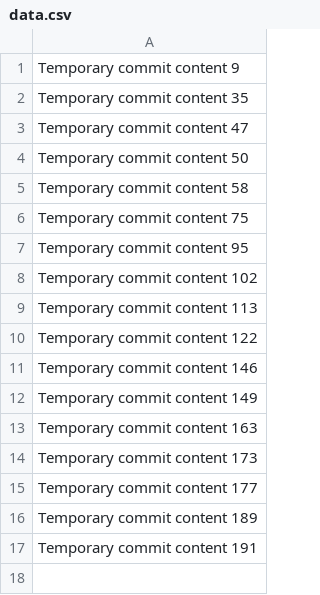
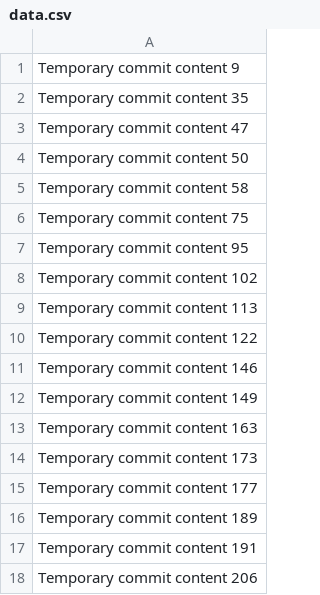
Before and after one commit to lb9121/9121, a CSV file: data.csv, drawn as a sheet.

```diff
--- a/data.csv
+++ b/data.csv
@@ -17 +17,2 @@ Temporary commit content 189
 Temporary commit content 191
+Temporary commit content 206
```
